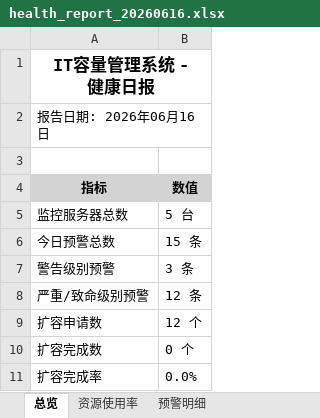
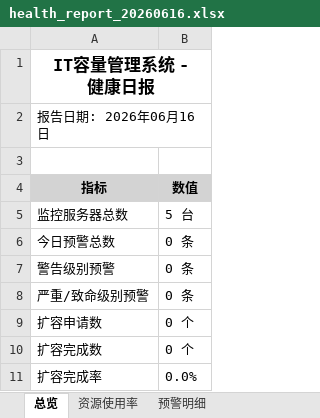
Before and after one commit to 717441128-21699/y-0601-513, an Excel workbook: exports/health_report_20260616.xlsx, sheet 总览, drawn as a sheet; values as stored, in another font and other column widths than the file's, no borders; the diff names each change by its address in the sheet, - before the commit and + after, or states it on an @@ line.

```diff
--- a/exports/health_report_20260616.xlsx (sheet 总览)
+++ b/exports/health_report_20260616.xlsx (sheet 总览)
-B6 (数值): 15 条
+B6 (数值): 0 条
-B7 (数值): 3 条
+B7 (数值): 0 条
-B8 (数值): 12 条
+B8 (数值): 0 条
-B9 (数值): 12 个
+B9 (数值): 0 个
```
Also changed, not shown: sheet 预警明细, sheet 资源使用率, 9 other files.
